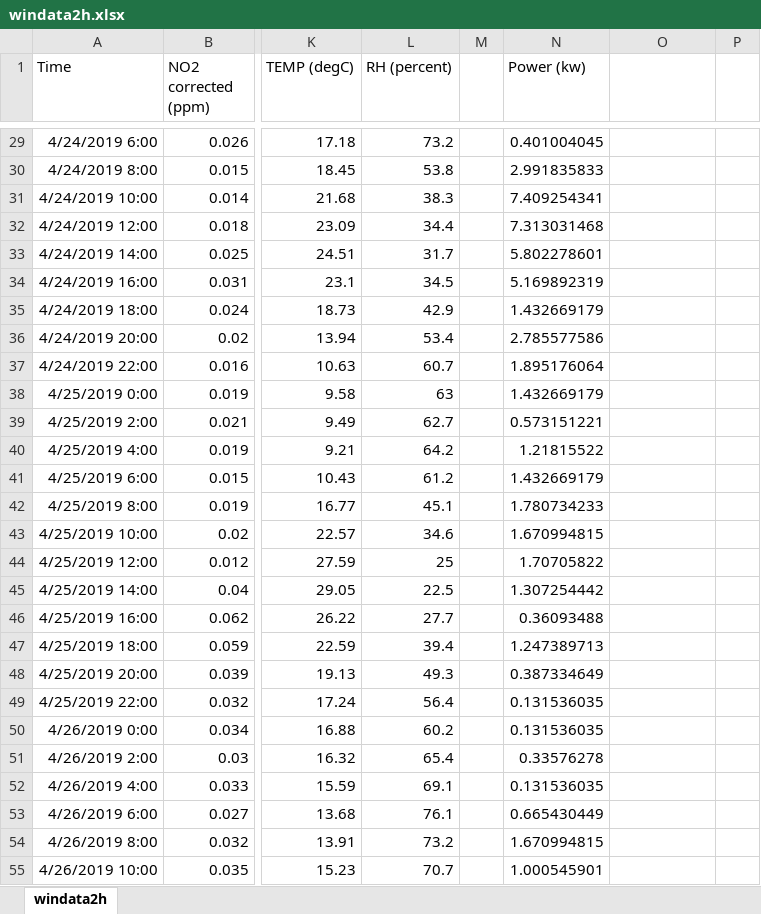
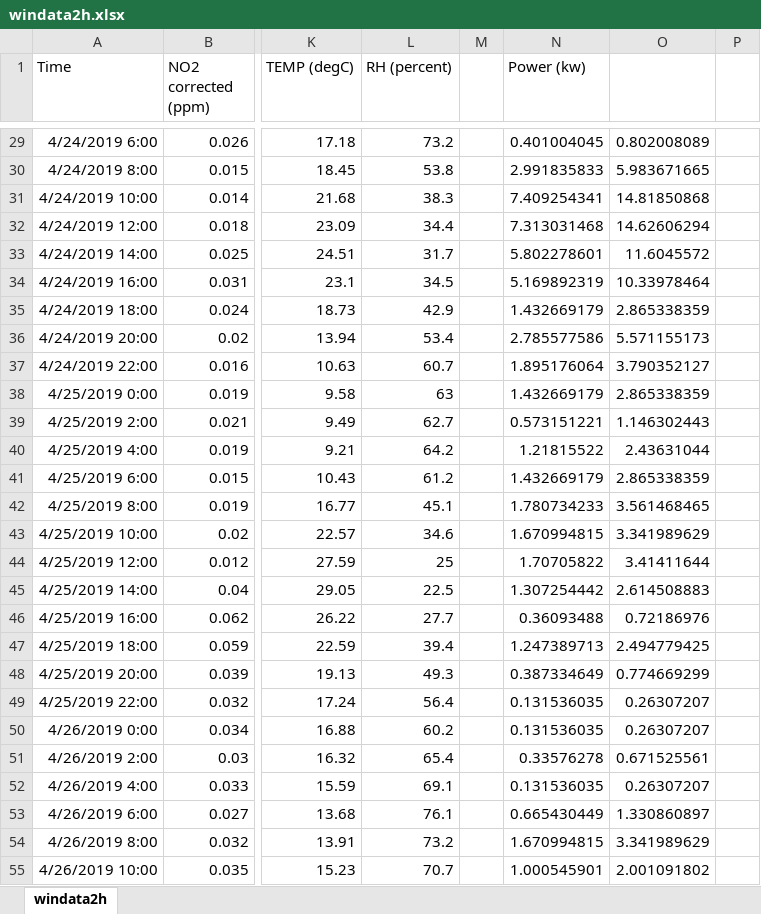
Before and after one commit to jiajunmao/APEnviro-LTP, an Excel workbook: Data/1month/windata2h.xlsx, sheet windata2h, drawn as a sheet; only a part is shown, gaps mark what is left out; values as stored, in another font and other column widths than the file's, no borders; the diff covers the shown part only; the diff names each change by its address in the sheet, - before the commit and + after, or states it on an @@ line.

```diff
--- a/Data/1month/windata2h.xlsx (sheet windata2h)
+++ b/Data/1month/windata2h.xlsx (sheet windata2h)
-O29: (empty)
+O29: 0.802008089
-O30: (empty)
+O30: 5.983671665
-O31: (empty)
+O31: 14.81850868
-O32: (empty)
+O32: 14.62606294
-O33: (empty)
+O33: 11.6045572
-O34: (empty)
+O34: 10.33978464
-O35: (empty)
+O35: 2.865338359
-O36: (empty)
+O36: 5.571155173
-O37: (empty)
+O37: 3.790352127
-O38: (empty)
+O38: 2.865338359
-O39: (empty)
+O39: 1.146302443
-O40: (empty)
+O40: 2.43631044
-O41: (empty)
+O41: 2.865338359
-O42: (empty)
+O42: 3.561468465
-O43: (empty)
+O43: 3.341989629
-O44: (empty)
+O44: 3.41411644
-O45: (empty)
+O45: 2.614508883
-O46: (empty)
+O46: 0.72186976
-O47: (empty)
+O47: 2.494779425
-O48: (empty)
+O48: 0.774669299
-O49:O50: (empty)
+O49:O50: 0.26307207
-O51: (empty)
+O51: 0.671525561
-O52: (empty)
+O52: 0.26307207
-O53: (empty)
+O53: 1.330860897
-O54: (empty)
+O54: 3.341989629
-O55: (empty)
+O55: 2.001091802
```
Also changed, not shown: 346 edited cells elsewhere in this sheet, Data/1day/windata10m.xlsx, Data/1week/windata30m.xlsx, 8 other files.
